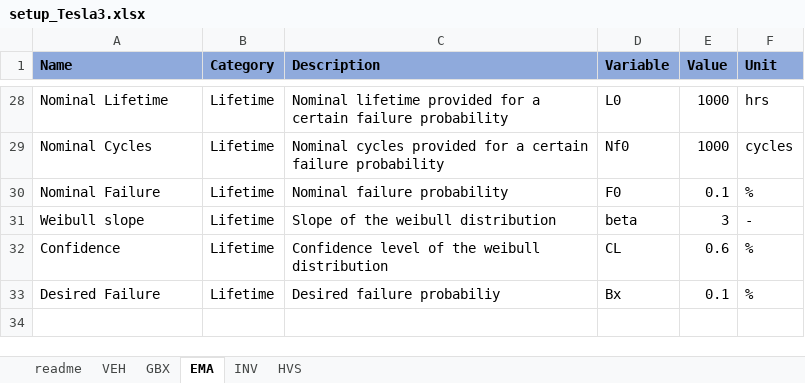
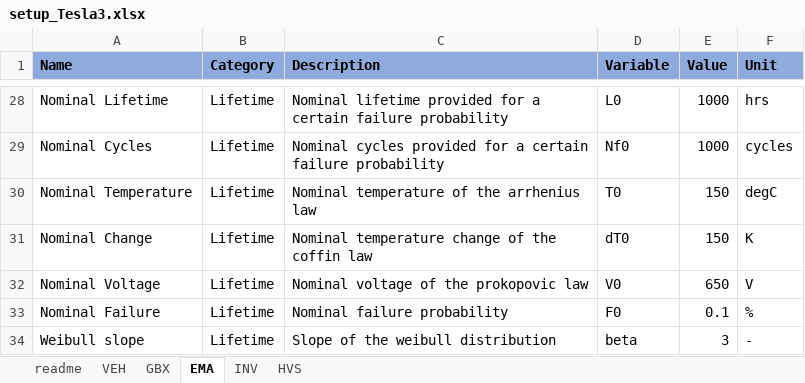
Before and after one commit to pascme05/PyEVPowerKit, an Excel workbook: setup/setup_Tesla3.xlsx, sheet EMA, drawn as a sheet; only a part is shown, gaps mark what is left out; the shorter side is filled out with more unchanged rows; values as stored, in another font and other column widths than the file's, no borders; the diff names each change by its address in the sheet, - before the commit and + after, or states it on an @@ line.

```diff
--- a/setup/setup_Tesla3.xlsx (sheet EMA)
+++ b/setup/setup_Tesla3.xlsx (sheet EMA)
+row 30: Nominal Temperature | Lifetime | Nominal temperature of the arrhenius law | T0 | 150 | degC
+row 31: Nominal Change | Lifetime | Nominal temperature change of the coffin law | dT0 | 150 | K
+row 32: Nominal Voltage | Lifetime | Nominal voltage of the prokopovic law | V0 | 650 | V
```
Also changed, not shown: sheet HVS, sheet GBX, sheet INV, 12 other files.
